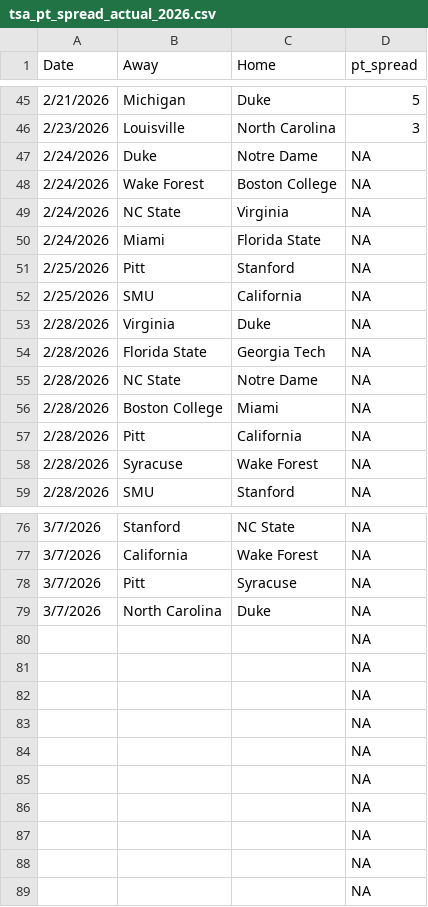
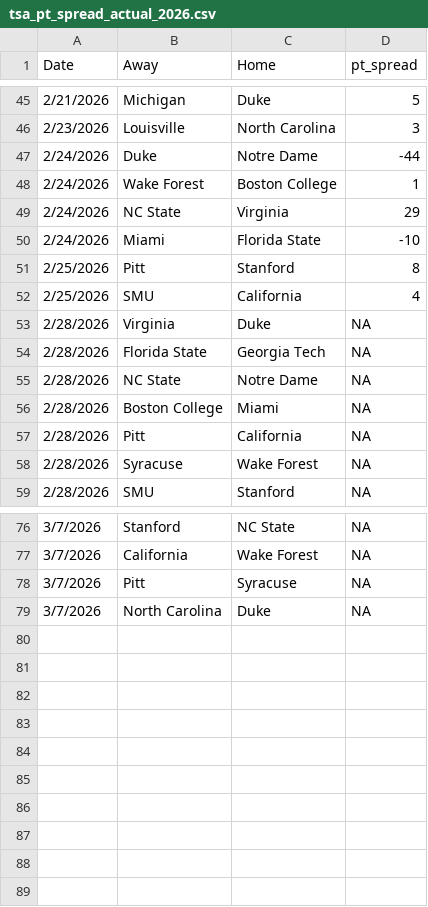
Before and after one commit to triangle-sports/triangle-sports.github.io, a CSV file: predictions/tsa_pt_spread_actual_2026.csv, drawn as a sheet; only a part is shown, gaps mark what is left out.

```diff
--- a/predictions/tsa_pt_spread_actual_2026.csv
+++ b/predictions/tsa_pt_spread_actual_2026.csv
@@ -46,8 +46,8 @@ Date,Away,Home,pt_spread
 2/23/2026,Louisville,North Carolina,3
-2/24/2026,Duke,Notre Dame,NA
-2/24/2026,Wake Forest,Boston College,NA
-2/24/2026,NC State,Virginia,NA
-2/24/2026,Miami,Florida State,NA
-2/25/2026,Pitt,Stanford,NA
-2/25/2026,SMU,California,NA
+2/24/2026,Duke,Notre Dame,-44
+2/24/2026,Wake Forest,Boston College,1
+2/24/2026,NC State,Virginia,29
+2/24/2026,Miami,Florida State,-10
+2/25/2026,Pitt,Stanford,8
+2/25/2026,SMU,California,4
 2/28/2026,Virginia,Duke,NA
@@ -79,11 +79 @@ Date,Away,Home,pt_spread
 3/7/2026,North Carolina,Duke,NA
-,,,NA
-,,,NA
-,,,NA
-,,,NA
-,,,NA
-,,,NA
-,,,NA
-,,,NA
-,,,NA
-,,,NA
```
Also changed, not shown: 2 other files.
